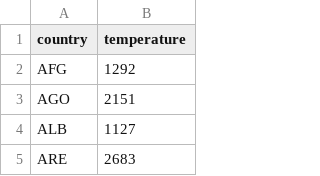
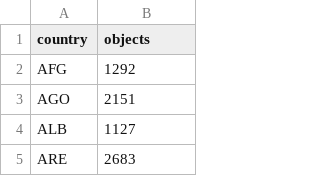
Before and after one commit to Bramsiss/Globe, a TSV file: temp1.tsv (was temp.tsv), drawn as a sheet; only a part is shown.

Commit message:
Update and rename temp.tsv to temp1.tsv

```diff
--- a/temp.tsv
+++ b/temp1.tsv
@@ -1,2 +1,2 @@
-country	temperature
+country	objects
 AFG	1292
```
